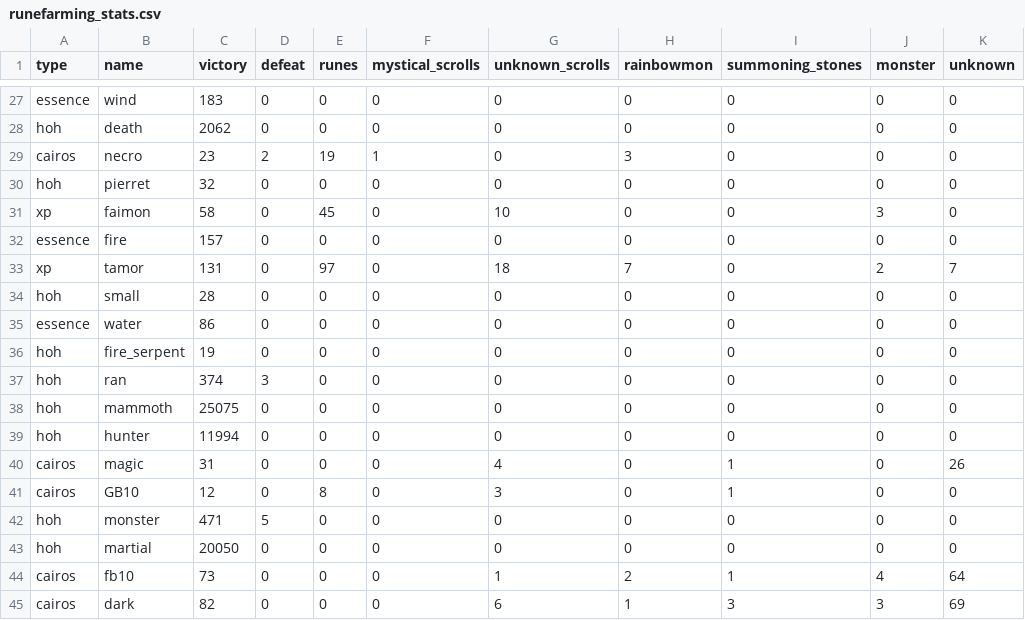
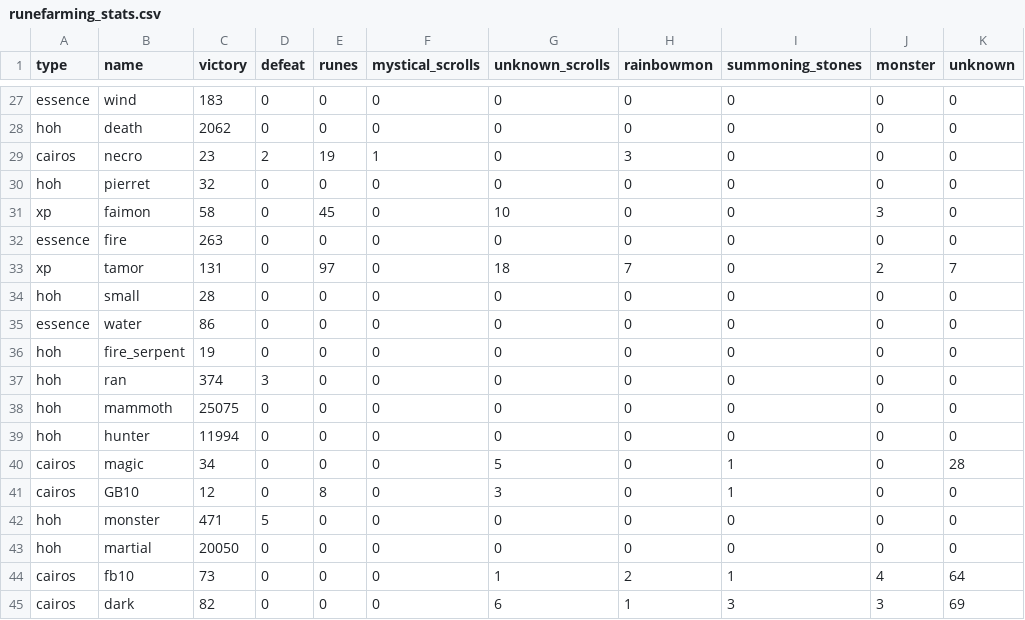
Before and after one commit to starcraft04/swauto, a CSV file: runefarming_stats.csv, drawn as a sheet; only a part is shown, gaps mark what is left out; the diff covers the shown part only.

```diff
--- a/runefarming_stats.csv
+++ b/runefarming_stats.csv
@@ -31,3 +31,3 @@ hoh,pierret,32,0,0,0,0,0,0,0,0
 xp,faimon,58,0,45,0,10,0,0,3,0
-essence,fire,157,0,0,0,0,0,0,0,0
+essence,fire,263,0,0,0,0,0,0,0,0
 xp,tamor,131,0,97,0,18,7,0,2,7
@@ -39,3 +39,3 @@ hoh,mammoth,25075,0,0,0,0,0,0,0,0
 hoh,hunter,11994,0,0,0,0,0,0,0,0
-cairos,magic,31,0,0,0,4,0,1,0,26
+cairos,magic,34,0,0,0,5,0,1,0,28
 cairos,GB10,12,0,8,0,3,0,1,0,0
```
Also changed, not shown: 4 added rows and 27 edited cells elsewhere in this file, 12 other files.
